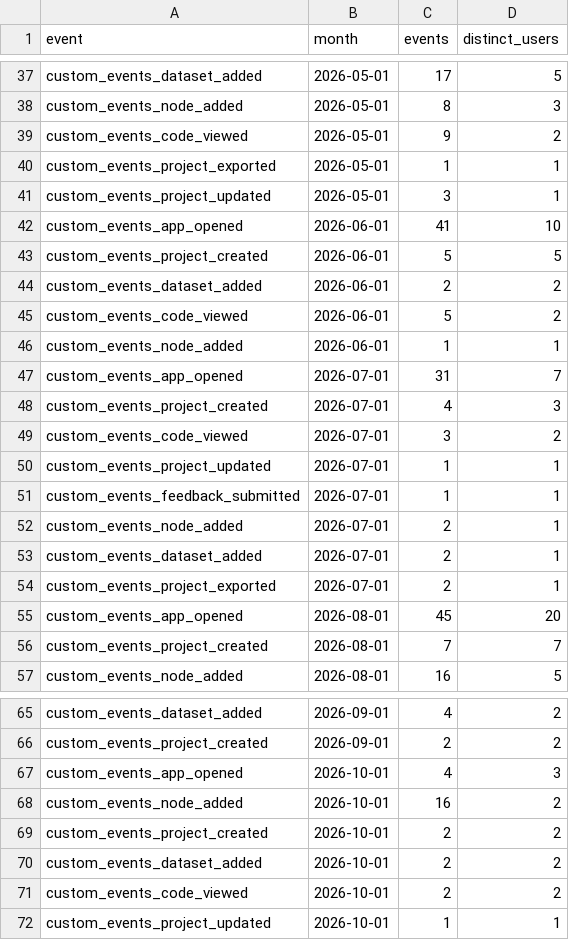
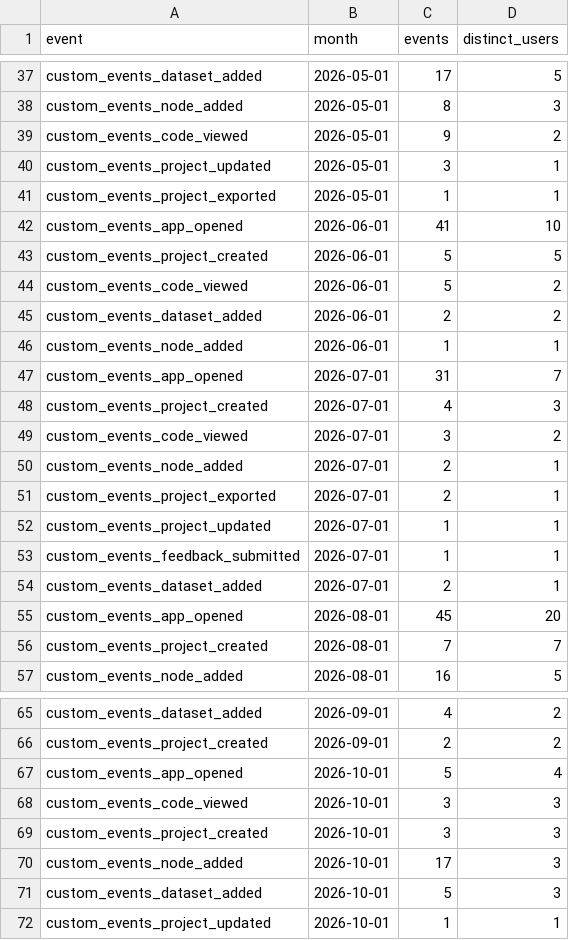
Before and after one commit to kedro-org/kedro-pycafe-data, a CSV file: data/02_intermediate/builder_events_monthly.csv, drawn as a sheet; only a part is shown, gaps mark what is left out; the diff covers the shown part only.

```diff
--- a/data/02_intermediate/builder_events_monthly.csv
+++ b/data/02_intermediate/builder_events_monthly.csv
@@ -39,8 +39,8 @@
 "custom_events_code_viewed",2026-05-01,9,2
+"custom_events_project_updated",2026-05-01,3,1
 "custom_events_project_exported",2026-05-01,1,1
-"custom_events_project_updated",2026-05-01,3,1
 "custom_events_app_opened",2026-06-01,41,10
 "custom_events_project_created",2026-06-01,5,5
+"custom_events_code_viewed",2026-06-01,5,2
 "custom_events_dataset_added",2026-06-01,2,2
-"custom_events_code_viewed",2026-06-01,5,2
 "custom_events_node_added",2026-06-01,1,1
@@ -49,7 +49,7 @@
 "custom_events_code_viewed",2026-07-01,3,2
+"custom_events_node_added",2026-07-01,2,1
+"custom_events_project_exported",2026-07-01,2,1
 "custom_events_project_updated",2026-07-01,1,1
 "custom_events_feedback_submitted",2026-07-01,1,1
-"custom_events_node_added",2026-07-01,2,1
 "custom_events_dataset_added",2026-07-01,2,1
-"custom_events_project_exported",2026-07-01,2,1
 "custom_events_app_opened",2026-08-01,45,20
@@ -66,7 +66,7 @@
 "custom_events_project_created",2026-09-01,2,2
-"custom_events_app_opened",2026-10-01,4,3
-"custom_events_node_added",2026-10-01,16,2
-"custom_events_project_created",2026-10-01,2,2
-"custom_events_dataset_added",2026-10-01,2,2
-"custom_events_code_viewed",2026-10-01,2,2
+"custom_events_app_opened",2026-10-01,5,4
+"custom_events_code_viewed",2026-10-01,3,3
+"custom_events_project_created",2026-10-01,3,3
+"custom_events_node_added",2026-10-01,17,3
+"custom_events_dataset_added",2026-10-01,5,3
 "custom_events_project_updated",2026-10-01,1,1
```
Also changed, not shown: 3 moved rows elsewhere in this file, data/02_intermediate/builder_events_summary.csv, data/02_intermediate/cohort_retention.csv, 7 other files.
